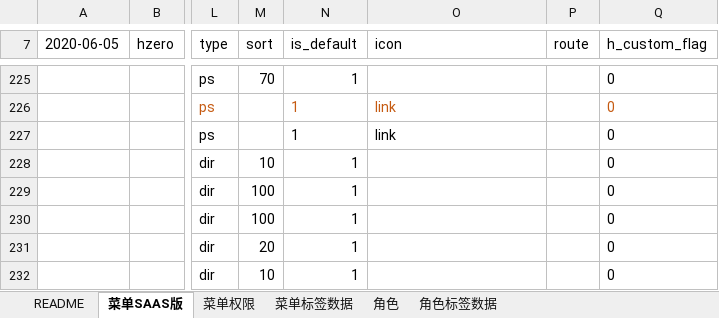
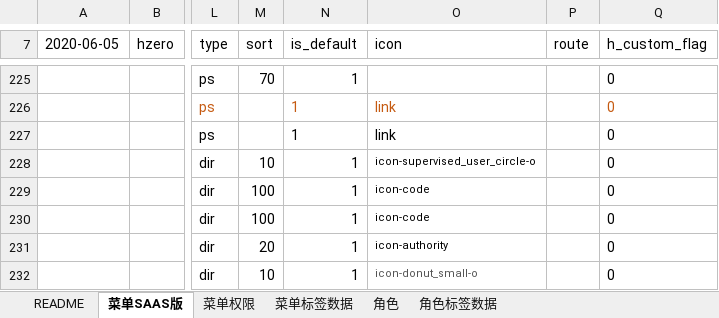
Before and after one commit to open-hand/choerodon-iam, an Excel workbook: src/main/resources/script/db/init-data/hzero_platform/hzero_platform/choerodon-iam-menu-user-role-label.xlsx, sheet 菜单SAAS版, drawn as a sheet; only a part is shown, gaps mark what is left out; values as stored, in another font and other column widths than the file's, no borders; the diff names each change by its address in the sheet, - before the commit and + after, or states it on an @@ line.

Commit message:
[IMP] 添加菜单图表

```diff
--- a/src/main/resources/script/db/init-data/hzero_platform/hzero_platform/choerodon-iam-menu-user-role-label.xlsx (sheet 菜单SAAS版)
+++ b/src/main/resources/script/db/init-data/hzero_platform/hzero_platform/choerodon-iam-menu-user-role-label.xlsx (sheet 菜单SAAS版)
-O228 (icon): (empty)
+O228 (icon): icon-supervised_user_circle-o
-O229:O230 (icon): (empty)
+O229:O230 (icon): icon-code
-O231 (icon): (empty)
+O231 (icon): icon-authority
-O232 (icon): (empty)
+O232 (icon): icon-donut_small-o
```
